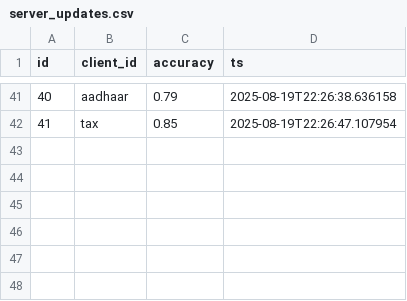
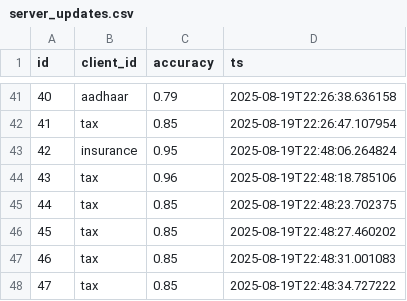
Before and after one commit to Deepa181204/fed-id-misuse, a CSV file: server_updates.csv, drawn as a sheet; only a part is shown, gaps mark what is left out.

```diff
--- a/server_updates.csv
+++ b/server_updates.csv
@@ -42 +42,7 @@ id,client_id,accuracy,ts
 41,tax,0.85,2025-08-19T22:26:47.107954
+42,insurance,0.95,2025-08-19T22:48:06.264824
+43,tax,0.96,2025-08-19T22:48:18.785106
+44,tax,0.85,2025-08-19T22:48:23.702375
+45,tax,0.85,2025-08-19T22:48:27.460202
+46,tax,0.85,2025-08-19T22:48:31.001083
+47,tax,0.85,2025-08-19T22:48:34.727222
```
Also changed, not shown: sample_data/aadhaar_office.csv, sample_data/bank.csv, 34 other files.
